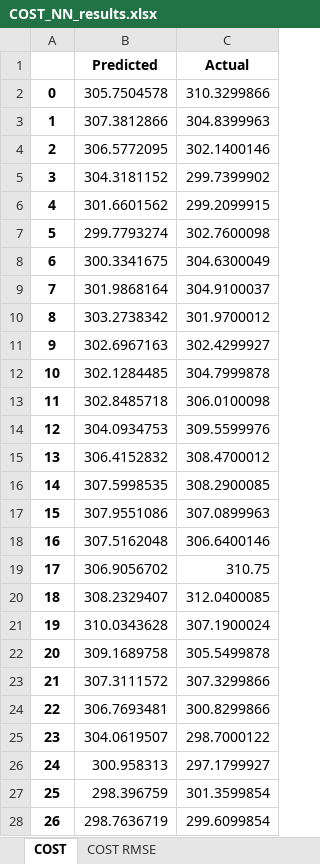
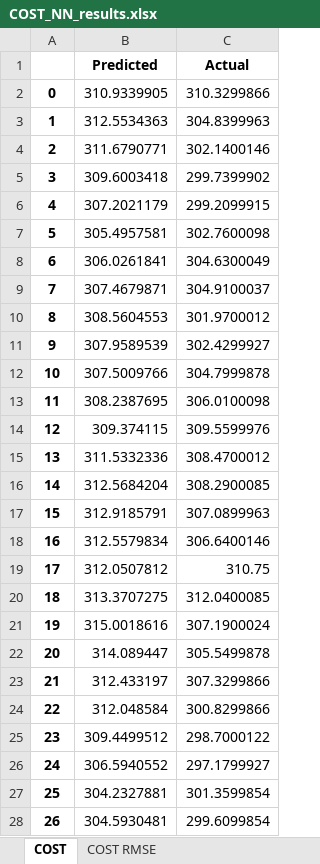
Before and after one commit to ParsaHonarmand/Financial-Multi-Factor-Model, an Excel workbook: NN_results/COST_NN_results.xlsx, sheet COST, drawn as a sheet; only a part is shown; values as stored, in another font and other column widths than the file's, no borders; the diff covers the shown part only; the diff names each change by its address in the sheet, - before the commit and + after, or states it on an @@ line.

```diff
--- a/NN_results/COST_NN_results.xlsx (sheet COST)
+++ b/NN_results/COST_NN_results.xlsx (sheet COST)
-B2 (Predicted): 305.7504578
+B2 (Predicted): 310.9339905
-B3 (Predicted): 307.3812866
+B3 (Predicted): 312.5534363
-B4 (Predicted): 306.5772095
+B4 (Predicted): 311.6790771
-B5 (Predicted): 304.3181152
+B5 (Predicted): 309.6003418
-B6 (Predicted): 301.6601562
+B6 (Predicted): 307.2021179
-B7 (Predicted): 299.7793274
+B7 (Predicted): 305.4957581
-B8 (Predicted): 300.3341675
+B8 (Predicted): 306.0261841
-B9 (Predicted): 301.9868164
+B9 (Predicted): 307.4679871
-B10 (Predicted): 303.2738342
+B10 (Predicted): 308.5604553
-B11 (Predicted): 302.6967163
+B11 (Predicted): 307.9589539
-B12 (Predicted): 302.1284485
+B12 (Predicted): 307.5009766
-B13 (Predicted): 302.8485718
+B13 (Predicted): 308.2387695
-B14 (Predicted): 304.0934753
+B14 (Predicted): 309.374115
-B15 (Predicted): 306.4152832
+B15 (Predicted): 311.5332336
-B16 (Predicted): 307.5998535
+B16 (Predicted): 312.5684204
-B17 (Predicted): 307.9551086
+B17 (Predicted): 312.9185791
-B18 (Predicted): 307.5162048
+B18 (Predicted): 312.5579834
-B19 (Predicted): 306.9056702
+B19 (Predicted): 312.0507812
-B20 (Predicted): 308.2329407
+B20 (Predicted): 313.3707275
-B21 (Predicted): 310.0343628
+B21 (Predicted): 315.0018616
-B22 (Predicted): 309.1689758
+B22 (Predicted): 314.089447
-B23 (Predicted): 307.3111572
+B23 (Predicted): 312.433197
-B24 (Predicted): 306.7693481
+B24 (Predicted): 312.048584
-B25 (Predicted): 304.0619507
+B25 (Predicted): 309.4499512
-B26 (Predicted): 300.958313
+B26 (Predicted): 306.5940552
-B27 (Predicted): 298.396759
+B27 (Predicted): 304.2327881
-B28 (Predicted): 298.7636719
+B28 (Predicted): 304.5930481
```
Also changed, not shown: 366 edited cells elsewhere in this sheet, sheet COST RMSE, NN_results/AMZN_NN_results.xlsx, NN_results/F_NN_results.xlsx, 15 other files.
